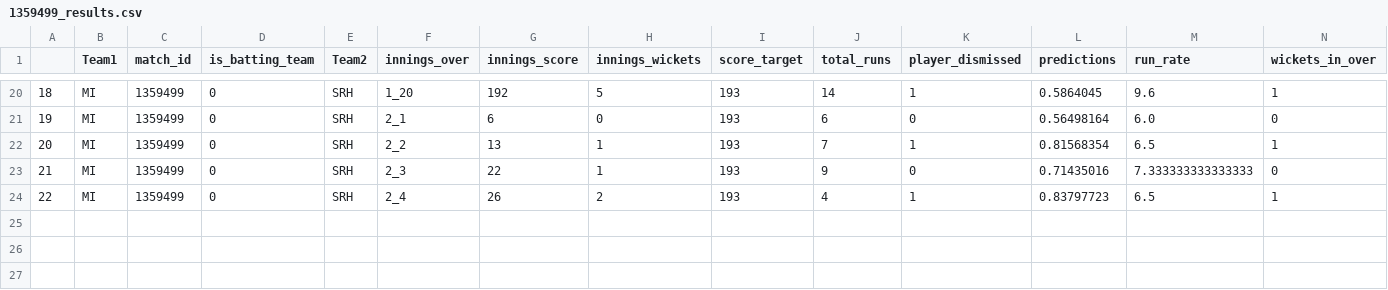
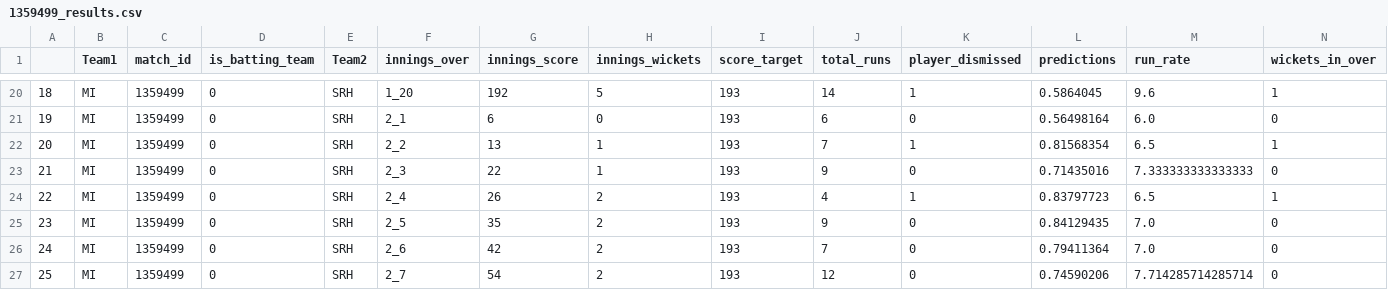
Before and after one commit to kiranbabu2/Jarvis, a CSV file: data/1359499_results.csv, drawn as a sheet; only a part is shown, gaps mark what is left out; rows hold the shown columns only; the diff names each change by its address in the sheet, - before the commit and + after, or states it on an @@ line.

Commit message:
Added Results

```diff
--- a/data/1359499_results.csv
+++ b/data/1359499_results.csv
+row 25: 23 | MI | 1359499 | 0 | SRH | 2_5 | 35 | 2 | 193 | 9 | 0 | 0.84129435 | 7.0 | 0
+row 26: 24 | MI | 1359499 | 0 | SRH | 2_6 | 42 | 2 | 193 | 7 | 0 | 0.79411364 | 7.0 | 0
+row 27: 25 | MI | 1359499 | 0 | SRH | 2_7 | 54 | 2 | 193 | 12 | 0 | 0.74590206 | 7.714285714285714 | 0
```
